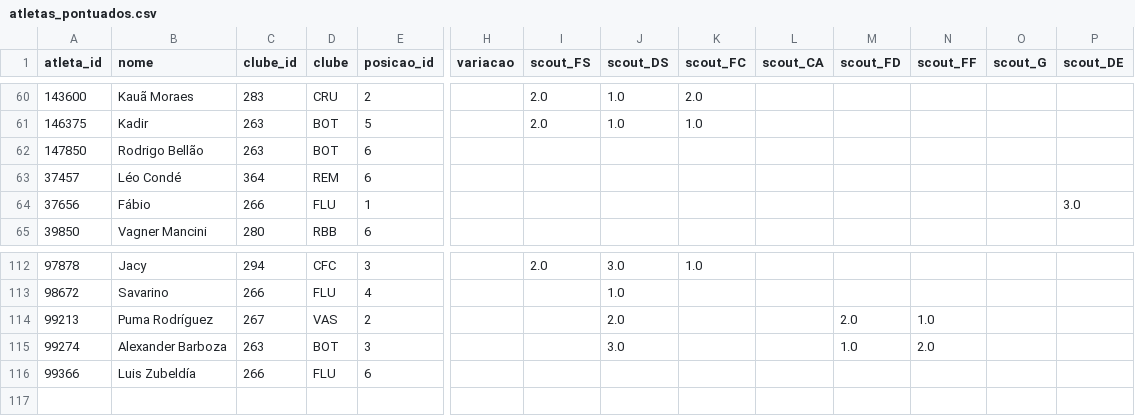
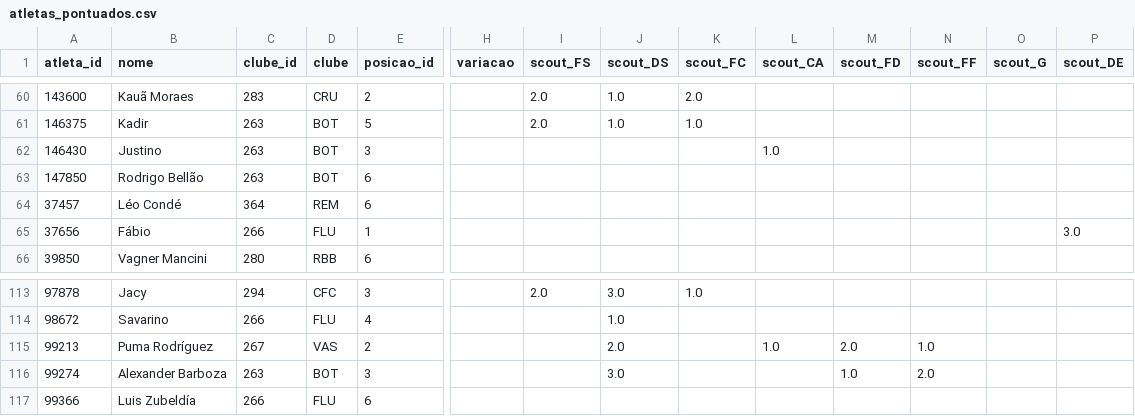
Before and after one commit to FilipeNamorato/extracaoCartola, a CSV file: docs/data/atletas_pontuados.csv, drawn as a sheet; only a part is shown, gaps mark what is left out; addresses are those after the commit; rows hold the shown columns only; the diff names each change by its address in the sheet, - before the commit and + after, or states it on an @@ line.

```diff
--- a/docs/data/atletas_pontuados.csv
+++ b/docs/data/atletas_pontuados.csv
+row 62: 146430 | Justino | 263 | BOT | 3 |  |  |  |  | 1.0
-L115 (scout_CA): (empty)
+L115 (scout_CA): 1.0
```
Also changed, not shown: docs/data/atletas_enriquecido.csv, docs/data/atletas_escalacao.csv, 4 other files.
